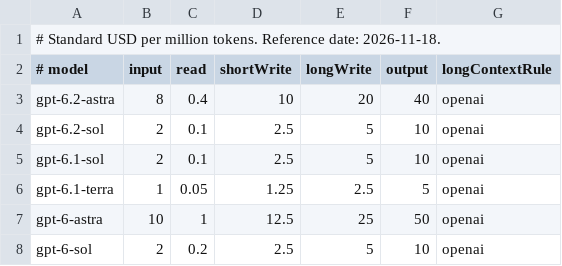
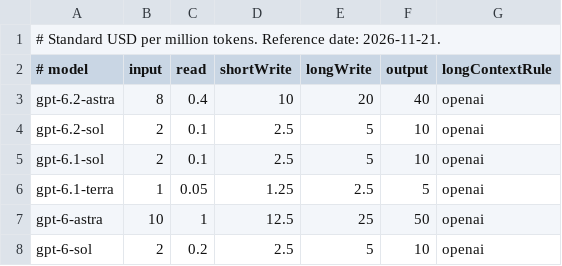
Before and after one commit to jad-eljerdy/slopwatch, a TSV file: Sources/Slopwatch/Resources/rates.tsv, drawn as a sheet; only a part is shown.

Commit message:
Prepare Slopwatch 1.1.8 for v2.1.328
Upstream-Event: anthropics/claude-code@v2.1.328

```diff
--- a/Sources/Slopwatch/Resources/rates.tsv
+++ b/Sources/Slopwatch/Resources/rates.tsv
@@ -1,2 +1,2 @@
-# Standard USD per million tokens. Reference date: 2026-11-18.
+# Standard USD per million tokens. Reference date: 2026-11-21.
 # model	input	read	shortWrite	longWrite	output	longContextRule
```
Also changed, not shown: 2 other files.
